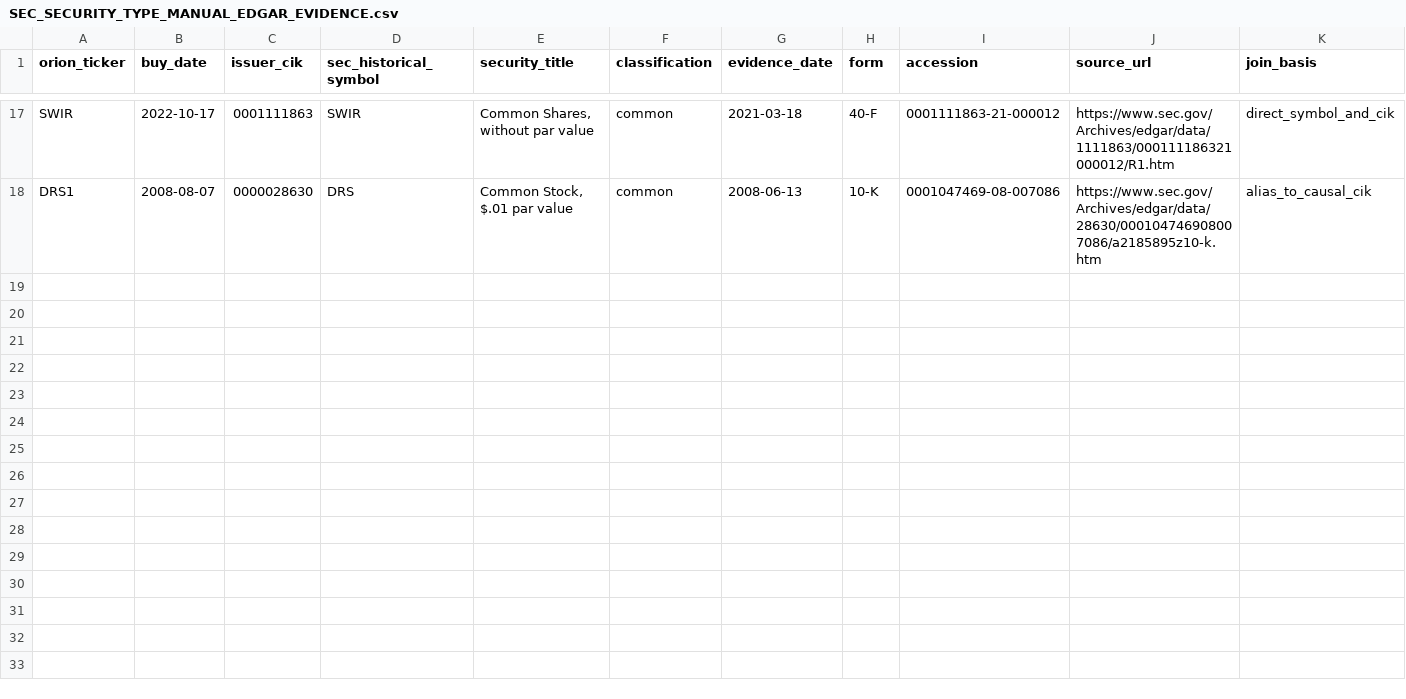
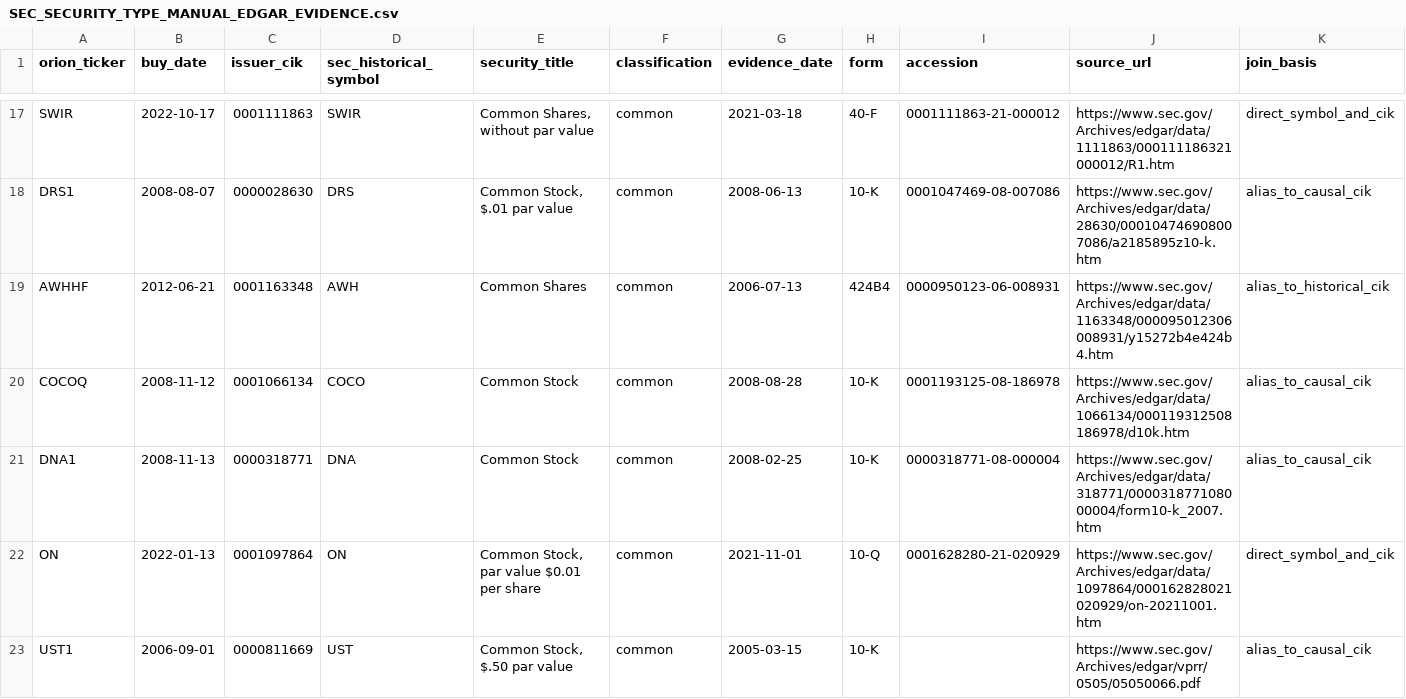
Before and after one commit to flabber1835/stocker, a CSV file: PIT input data/SEC_SECURITY_TYPE_MANUAL_EDGAR_EVIDENCE.csv, drawn as a sheet; only a part is shown, gaps mark what is left out; rows hold the shown columns only; the diff names each change by its address in the sheet, - before the commit and + after, or states it on an @@ line.

Commit message:
research(orion): extend manual EDGAR security-type evidence

```diff
--- a/PIT input data/SEC_SECURITY_TYPE_MANUAL_EDGAR_EVIDENCE.csv
+++ b/PIT input data/SEC_SECURITY_TYPE_MANUAL_EDGAR_EVIDENCE.csv
+row 19: AWHHF | 2012-06-21 | 0001163348 | AWH | Common Shares | common | 2006-07-13 | 424B4 | 0000950123-06-008931 | https://www.sec.gov/Archives/edgar/data/1163348/000095012306008931/y15272b4e424b4.htm | alias_to_historical_cik
+row 20: COCOQ | 2008-11-12 | 0001066134 | COCO | Common Stock | common | 2008-08-28 | 10-K | 0001193125-08-186978 | https://www.sec.gov/Archives/edgar/data/1066134/000119312508186978/d10k.htm | alias_to_causal_cik
+row 21: DNA1 | 2008-11-13 | 0000318771 | DNA | Common Stock | common | 2008-02-25 | 10-K | 0000318771-08-000004 | https://www.sec.gov/Archives/edgar/data/318771/000031877108000004/form10-k_2007.htm | alias_to_causal_cik
+row 22: ON | 2022-01-13 | 0001097864 | ON | Common Stock, par value $0.01 per share | common | 2021-11-01 | 10-Q | 0001628280-21-020929 | https://www.sec.gov/Archives/edgar/data/1097864/000162828021020929/on-20211001.htm | direct_symbol_and_cik
+row 23: UST1 | 2006-09-01 | 0000811669 | UST | Common Stock, $.50 par value | common | 2005-03-15 | 10-K |  | https://www.sec.gov/Archives/edgar/vprr/0505/05050066.pdf | alias_to_causal_cik
```
